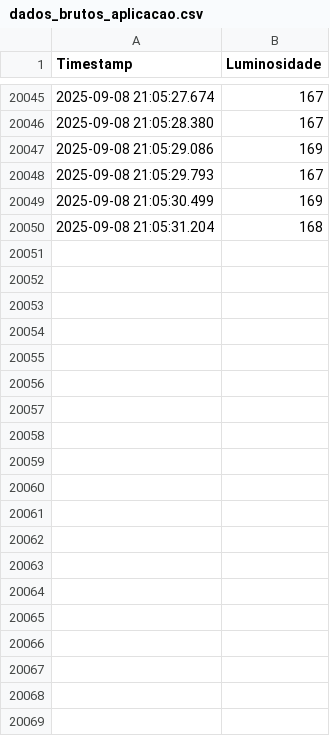
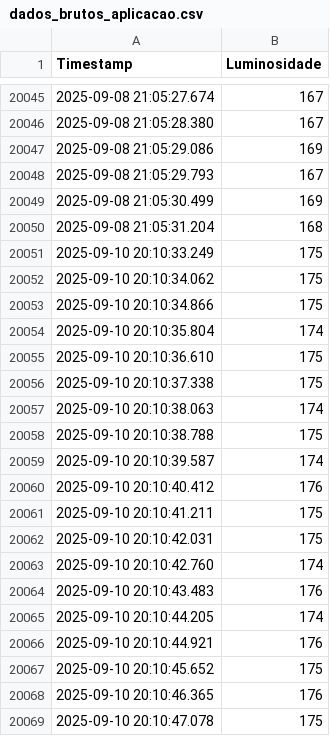
Before and after one commit to rodolfofroliveira/twinsen, a CSV file: nivel4/dados_brutos_aplicacao.csv, drawn as a sheet; only a part is shown, gaps mark what is left out; the diff covers the shown part only.

```diff
--- a/nivel4/dados_brutos_aplicacao.csv
+++ b/nivel4/dados_brutos_aplicacao.csv
@@ -20050 +20050,20 @@ Timestamp,Luminosidade
 2025-09-08 21:05:31.204,168
+2025-09-10 20:10:33.249,175
+2025-09-10 20:10:34.062,175
+2025-09-10 20:10:34.866,175
+2025-09-10 20:10:35.804,174
+2025-09-10 20:10:36.610,175
+2025-09-10 20:10:37.338,175
+2025-09-10 20:10:38.063,174
+2025-09-10 20:10:38.788,175
+2025-09-10 20:10:39.587,174
+2025-09-10 20:10:40.412,176
+2025-09-10 20:10:41.211,175
+2025-09-10 20:10:42.031,175
+2025-09-10 20:10:42.760,174
+2025-09-10 20:10:43.483,176
+2025-09-10 20:10:44.205,174
+2025-09-10 20:10:44.921,176
+2025-09-10 20:10:45.652,175
+2025-09-10 20:10:46.365,176
+2025-09-10 20:10:47.078,175
```
Also changed, not shown: 80 added rows elsewhere in this file, nivel4/dados_brutos_rede.csv, nivel4/estatisticas_aplicacao.csv, 5 other files.
